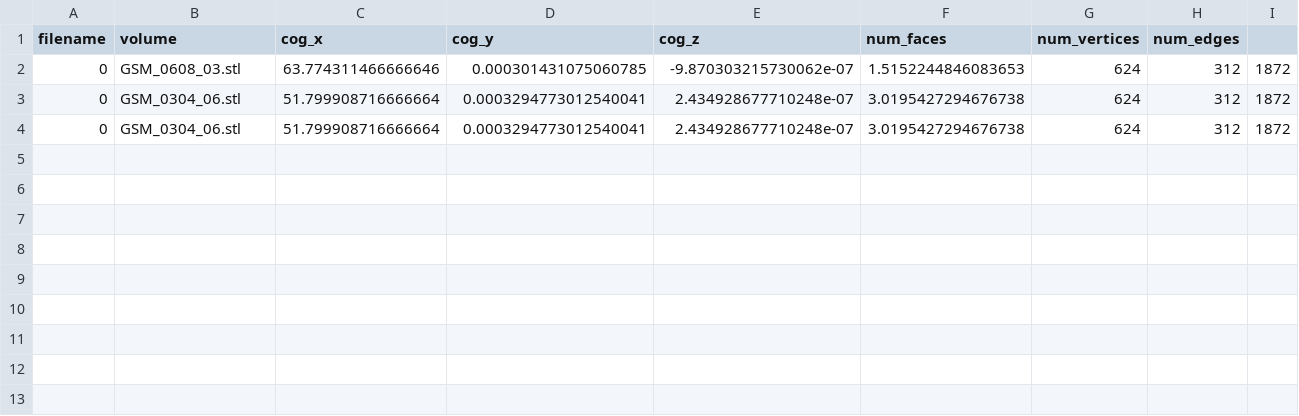
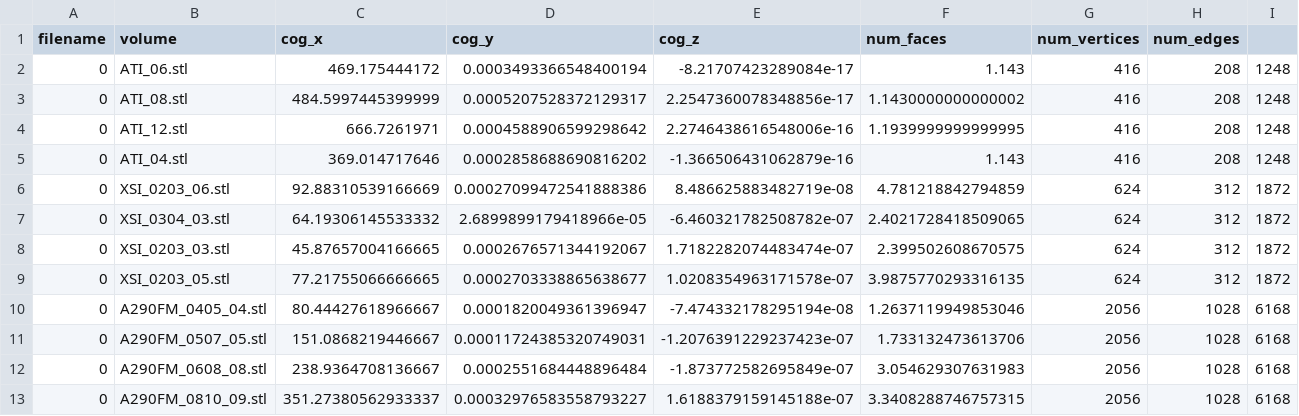
Before and after one commit to couragefalco/appstorage, a CSV file: database.csv, drawn as a sheet.

```diff
--- a/database.csv
+++ b/database.csv
@@ -1,4 +1,13 @@
 filename,volume,cog_x,cog_y,cog_z,num_faces,num_vertices,num_edges
-0,GSM_0608_03.stl,63.774311466666646,0.000301431075060785,-9.870303215730062e-07,1.5152244846083653,624,312,1872
-0,GSM_0304_06.stl,51.799908716666664,0.0003294773012540041,2.434928677710248e-07,3.0195427294676738,624,312,1872
-0,GSM_0304_06.stl,51.799908716666664,0.0003294773012540041,2.434928677710248e-07,3.0195427294676738,624,312,1872
+0,ATI_06.stl,469.175444172,0.0003493366548400194,-8.21707423289084e-17,1.143,416,208,1248
+0,ATI_08.stl,484.5997445399999,0.0005207528372129317,2.2547360078348856e-17,1.1430000000000002,416,208,1248
+0,ATI_12.stl,666.7261971,0.0004588906599298642,2.2746438616548006e-16,1.1939999999999995,416,208,1248
+0,ATI_04.stl,369.014717646,0.0002858688690816202,-1.366506431062879e-16,1.143,416,208,1248
+0,XSI_0203_06.stl,92.88310539166669,0.00027099472541888386,8.486625883482719e-08,4.781218842794859,624,312,1872
+0,XSI_0304_03.stl,64.19306145533332,2.6899899179418966e-05,-6.460321782508782e-07,2.4021728418509065,624,312,1872
+0,XSI_0203_03.stl,45.87657004166665,0.0002676571344192067,1.7182282074483474e-07,2.399502608670575,624,312,1872
+0,XSI_0203_05.stl,77.21755066666665,0.0002703338865638677,1.0208354963171578e-07,3.9875770293316135,624,312,1872
+0,A290FM_0405_04.stl,80.44427618966667,0.0001820049361396947,-7.474332178295194e-08,1.2637119949853046,2056,1028,6168
+0,A290FM_0507_05.stl,151.0868219446667,0.00011724385320749031,-1.2076391229237423e-07,1.733132473613706,2056,1028,6168
+0,A290FM_0608_08.stl,238.9364708136667,0.0002551684448896484,-1.873772582695849e-07,3.054629307631983,2056,1028,6168
+0,A290FM_0810_09.stl,351.27380562933337,0.00032976583558793227,1.6188379159145188e-07,3.3408288746757315,2056,1028,6168
```
Also changed, not shown: 13 other files.
